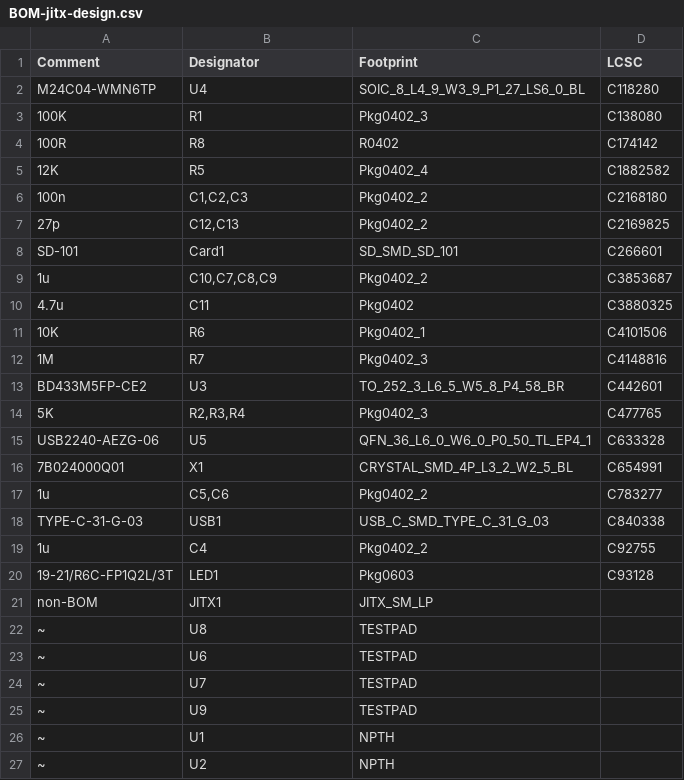
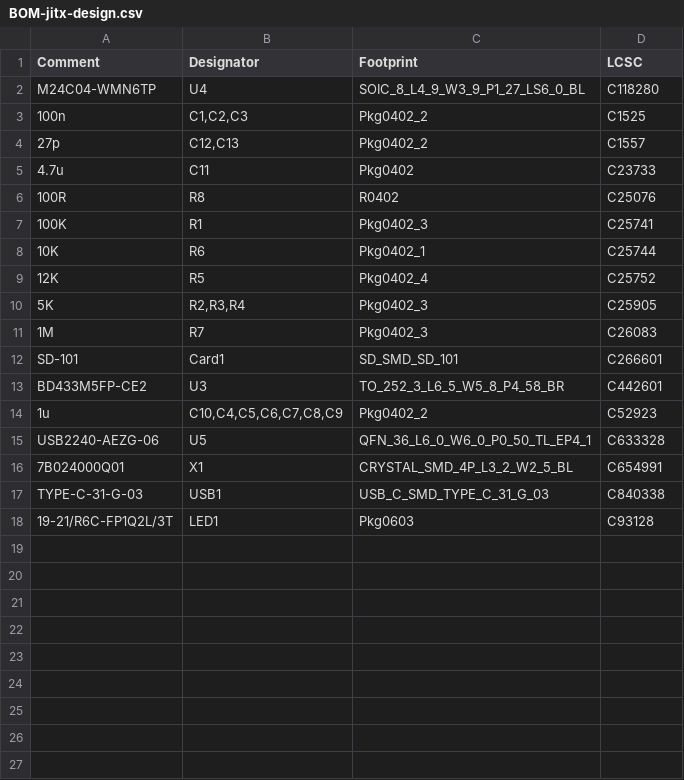
Before and after one commit to JITx-Inc/jitx-cookbook, a CSV file: sd_card_reader/designs/jitx-design/kicad/jlcpcb/production_files/BOM-jitx-design.csv, drawn as a sheet.

```diff
--- a/sd_card_reader/designs/jitx-design/kicad/jlcpcb/production_files/BOM-jitx-design.csv
+++ b/sd_card_reader/designs/jitx-design/kicad/jlcpcb/production_files/BOM-jitx-design.csv
@@ -2,26 +2,17 @@ Comment,Designator,Footprint,LCSC
 M24C04-WMN6TP,U4,SOIC_8_L4_9_W3_9_P1_27_LS6_0_BL,C118280
-100K,R1,Pkg0402_3,C138080
-100R,R8,R0402,C174142
-12K,R5,Pkg0402_4,C1882582
-100n,"C1,C2,C3",Pkg0402_2,C2168180
-27p,"C12,C13",Pkg0402_2,C2169825
+100n,"C1,C2,C3",Pkg0402_2,C1525
+27p,"C12,C13",Pkg0402_2,C1557
+4.7u,C11,Pkg0402,C23733
+100R,R8,R0402,C25076
+100K,R1,Pkg0402_3,C25741
+10K,R6,Pkg0402_1,C25744
+12K,R5,Pkg0402_4,C25752
+5K,"R2,R3,R4",Pkg0402_3,C25905
+1M,R7,Pkg0402_3,C26083
 SD-101,Card1,SD_SMD_SD_101,C266601
-1u,"C10,C7,C8,C9",Pkg0402_2,C3853687
-4.7u,C11,Pkg0402,C3880325
-10K,R6,Pkg0402_1,C4101506
-1M,R7,Pkg0402_3,C4148816
 BD433M5FP-CE2,U3,TO_252_3_L6_5_W5_8_P4_58_BR,C442601
-5K,"R2,R3,R4",Pkg0402_3,C477765
+1u,"C10,C4,C5,C6,C7,C8,C9",Pkg0402_2,C52923
 USB2240-AEZG-06,U5,QFN_36_L6_0_W6_0_P0_50_TL_EP4_1,C633328
 7B024000Q01,X1,CRYSTAL_SMD_4P_L3_2_W2_5_BL,C654991
-1u,"C5,C6",Pkg0402_2,C783277
 TYPE-C-31-G-03,USB1,USB_C_SMD_TYPE_C_31_G_03,C840338
-1u,C4,Pkg0402_2,C92755
 19-21/R6C-FP1Q2L/3T,LED1,Pkg0603,C93128
-non-BOM,JITX1,JITX_SM_LP,
-~,U8,TESTPAD,
-~,U6,TESTPAD,
-~,U7,TESTPAD,
-~,U9,TESTPAD,
-~,U1,NPTH,
-~,U2,NPTH,
```
Also changed, not shown: sd_card_reader/designs/jitx-design/kicad/jlcpcb/production_files/CPL-jitx-design.csv, 19 other files.
